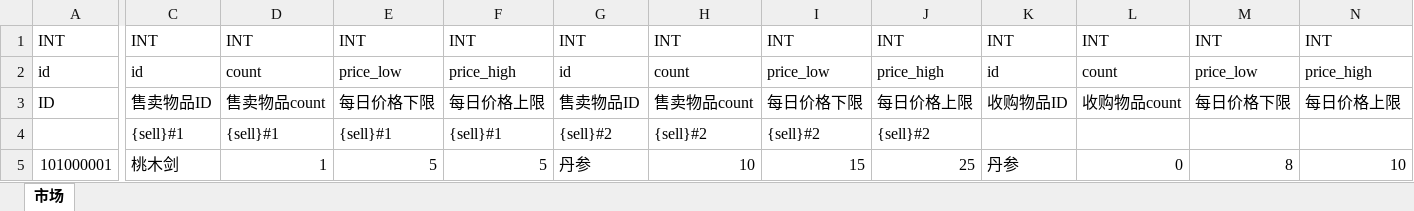
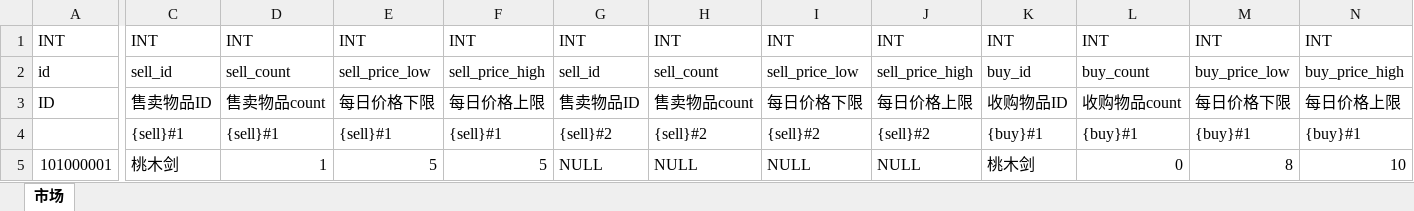
Before and after one commit to assalyn/paladin, an Excel workbook: bin/xlsx/市场表.xlsx, sheet 市场, drawn as a sheet; only a part is shown, gaps mark what is left out; values as stored, in another font and other column widths than the file's, no borders; the diff names each change by its address in the sheet, - before the commit and + after, or states it on an @@ line.

```diff
--- a/bin/xlsx/市场表.xlsx (sheet 市场)
+++ b/bin/xlsx/市场表.xlsx (sheet 市场)
-C2: id
+C2: sell_id
-D2: count
+D2: sell_count
-E2: price_low
+E2: sell_price_low
-F2: price_high
+F2: sell_price_high
-G2: id
+G2: sell_id
-H2: count
+H2: sell_count
-I2: price_low
+I2: sell_price_low
-J2: price_high
+J2: sell_price_high
-K2: id
+K2: buy_id
-L2: count
+L2: buy_count
-M2: price_low
+M2: buy_price_low
-N2: price_high
+N2: buy_price_high
-K4: (empty)
+K4: {buy}#1
-L4: (empty)
+L4: {buy}#1
-M4: (empty)
+M4: {buy}#1
-N4: (empty)
+N4: {buy}#1
-G5: 丹参
+G5: NULL
-H5: 10
+H5: NULL
-I5: 15
+I5: NULL
-J5: 25
+J5: NULL
-K5: 丹参
+K5: 桃木剑
```
Also changed, not shown: bin/xlsx/enum.xlsx, bin/xlsx/位置表.xlsx, 12 other files.
